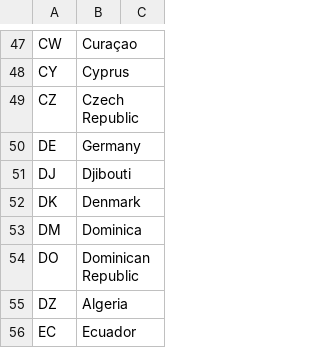
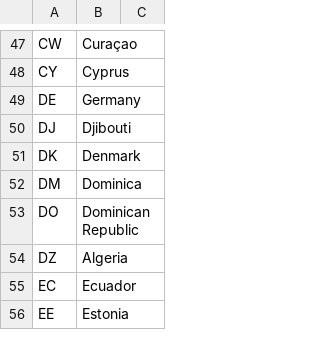
Before and after one commit to brightdata/answer-engines-country-codes, a CSV file: chatgpt_countries.csv, drawn as a sheet; only a part is shown, gaps mark what is left out; the shorter side is filled out with more unchanged rows; the diff names each change by its address in the sheet, - before the commit and + after, or states it on an @@ line.

Commit message:
Update chatgpt_countries.csv

```diff
--- a/chatgpt_countries.csv
+++ b/chatgpt_countries.csv
-row 49: CZ | Czech Republic
```
